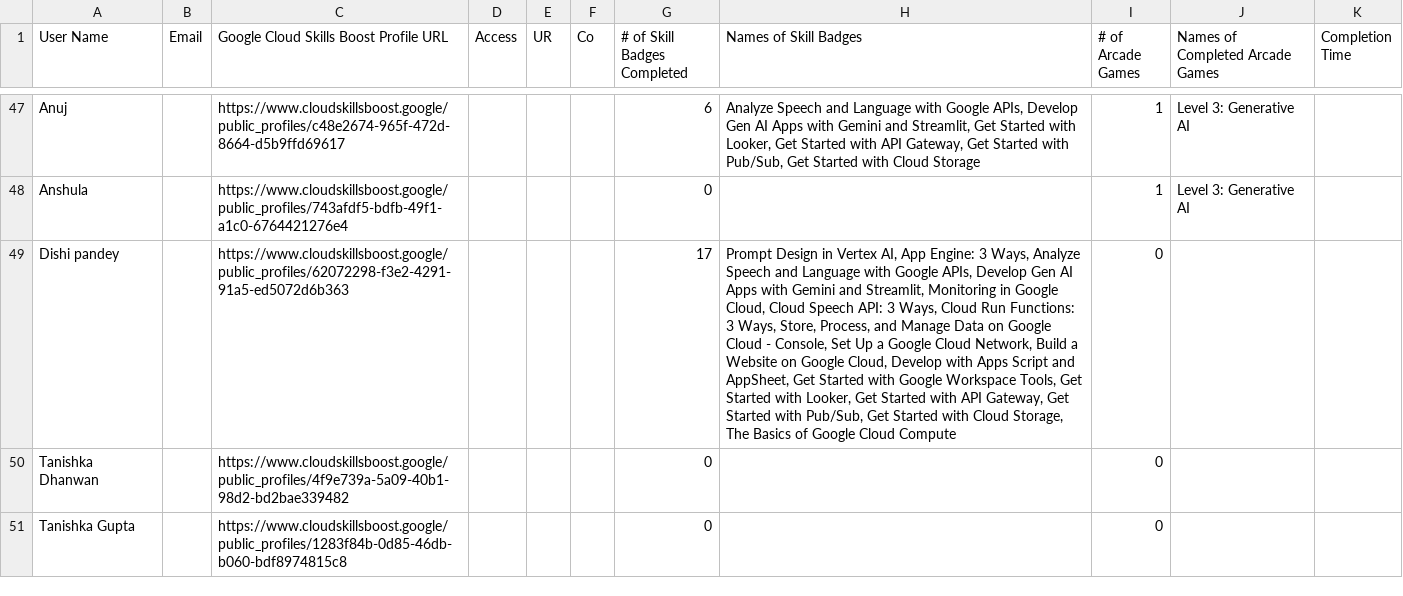
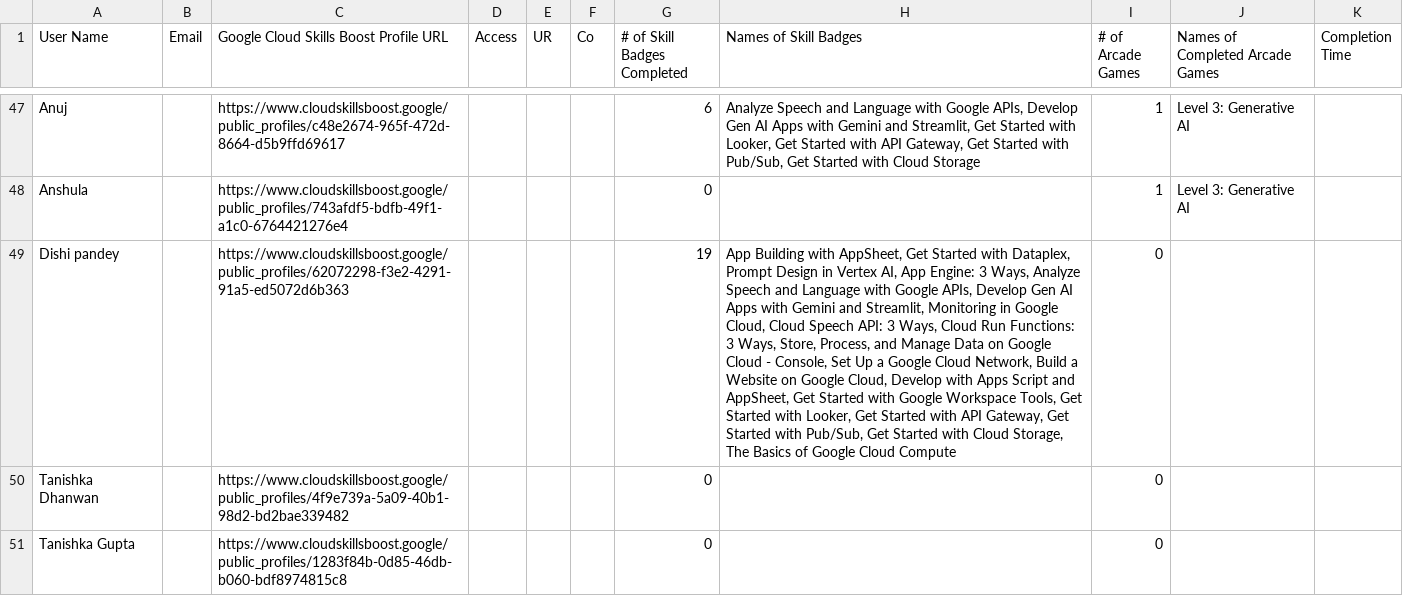
Before and after one commit to mohitsharmas97/leaderboard_gdg, a CSV file: progress_data.csv, drawn as a sheet; only a part is shown, gaps mark what is left out; the diff covers the shown part only; the diff names each change by its address in the sheet, - before the commit and + after, or states it on an @@ line.

```diff
--- a/progress_data.csv
+++ b/progress_data.csv
-G49 (# of Skill Badges Completed): 17
+G49 (# of Skill Badges Completed): 19
-H49 (Names of Skill Badges): Prompt Design…
+H49 (Names of Skill Badges): App Building with AppSheet, Get Started with Dataplex, Prompt Design…
```
Also changed, not shown: 2 removed rows elsewhere in this file, google_cloud_badges_details.csv.
